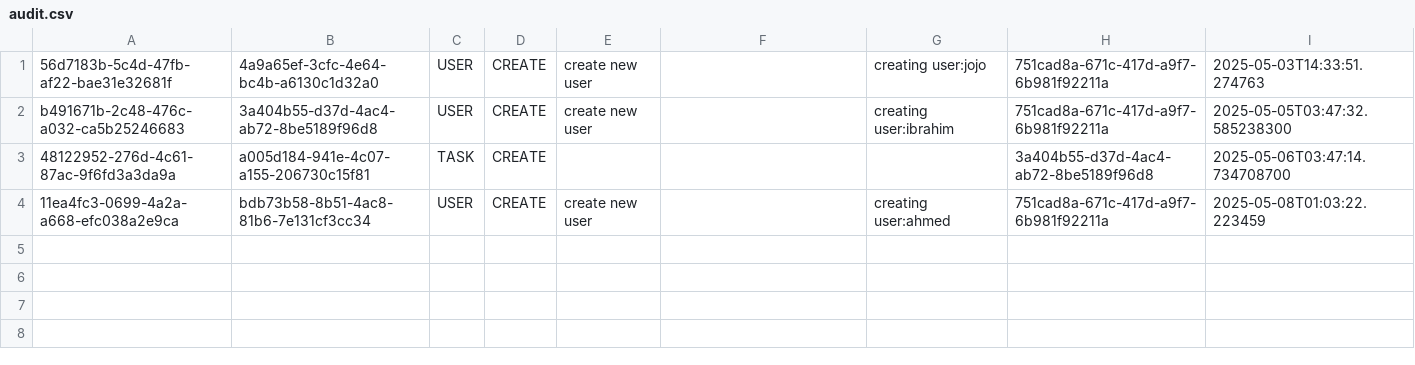
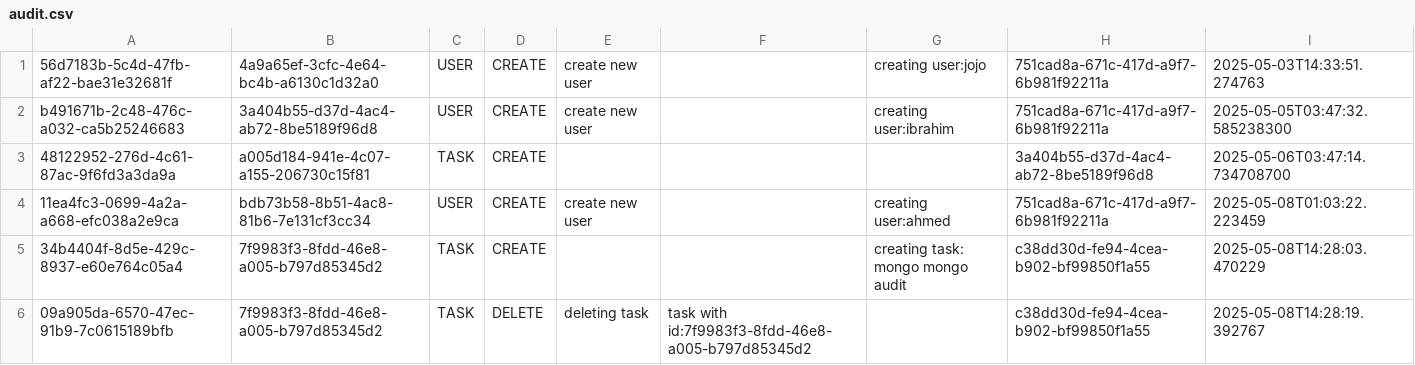
Before and after one commit to the-chance-buenos-aires-squad/taskManager, a CSV file: src/main/kotlin/data/resource/audit.csv, drawn as a sheet; the diff names each change by its address in the sheet, - before the commit and + after, or states it on an @@ line.

Commit message:
implementing MongoAuditDataSource with fake double tests

```diff
--- a/src/main/kotlin/data/resource/audit.csv
+++ b/src/main/kotlin/data/resource/audit.csv
+row 5: 34b4404f-8d5e-429c-8937-e60e764c05a4 | 7f9983f3-8fdd-46e8-a005-b797d85345d2 | TASK | CREATE |  |  | creating task: mongo mongo audit | c38dd30d-fe94-4cea-b902-bf99850f1a55 | 2025-05-08T14:28:03.470229
+row 6: 09a905da-6570-47ec-91b9-7c0615189bfb | 7f9983f3-8fdd-46e8-a005-b797d85345d2 | TASK | DELETE | deleting task | task with id:7f9983f3-8fdd-46e8-a005-b797d85345d2 |  | c38dd30d-fe94-4cea-b902-bf99850f1a55 | 2025-05-08T14:28:19.392767
```
Also changed, not shown: 27 other files.
